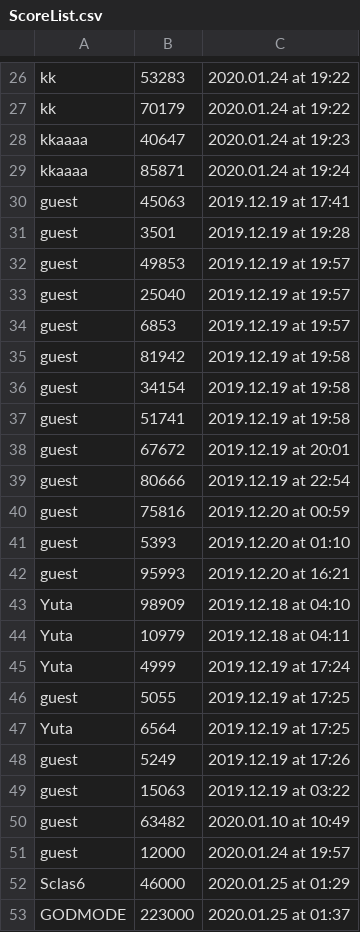
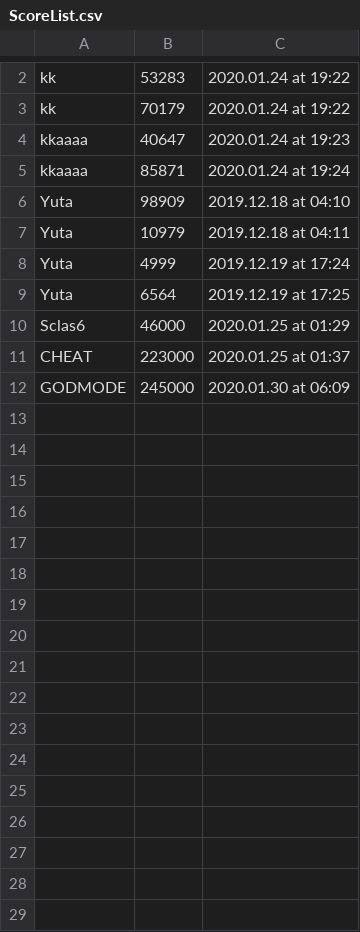
Before and after one commit to Sclas6/csprog8, a CSV file: csv/ScoreList.csv, drawn as a sheet; only a part is shown, gaps mark what is left out; the diff covers the shown part only.

```diff
--- a/csv/ScoreList.csv
+++ b/csv/ScoreList.csv
@@ -29,15 +5,2 @@ kkaaaa,40647,2020.01.24 at 19:23
 kkaaaa,85871,2020.01.24 at 19:24
-guest,45063,2019.12.19 at 17:41
-guest,3501,2019.12.19 at 19:28
-guest,49853,2019.12.19 at 19:57
-guest,25040,2019.12.19 at 19:57
-guest,6853,2019.12.19 at 19:57
-guest,81942,2019.12.19 at 19:58
-guest,34154,2019.12.19 at 19:58
-guest,51741,2019.12.19 at 19:58
-guest,67672,2019.12.19 at 20:01
-guest,80666,2019.12.19 at 22:54
-guest,75816,2019.12.20 at 00:59
-guest,5393,2019.12.20 at 01:10
-guest,95993,2019.12.20 at 16:21
 Yuta,98909,2019.12.18 at 04:10
@@ -45,9 +8,5 @@ Yuta,10979,2019.12.18 at 04:11
 Yuta,4999,2019.12.19 at 17:24
-guest,5055,2019.12.19 at 17:25
 Yuta,6564,2019.12.19 at 17:25
-guest,5249,2019.12.19 at 17:26
-guest,15063,2019.12.19 at 03:22
-guest,63482,2020.01.10 at 10:49
-guest,12000,2020.01.24 at 19:57
 Sclas6,46000,2020.01.25 at 01:29
-GODMODE,223000,2020.01.25 at 01:37
+CHEAT,223000,2020.01.25 at 01:37
+GODMODE,245000,2020.01.30 at 06:09
```
Also changed, not shown: 24 removed rows elsewhere in this file, csv/Ranking.csv, 32 other files.
